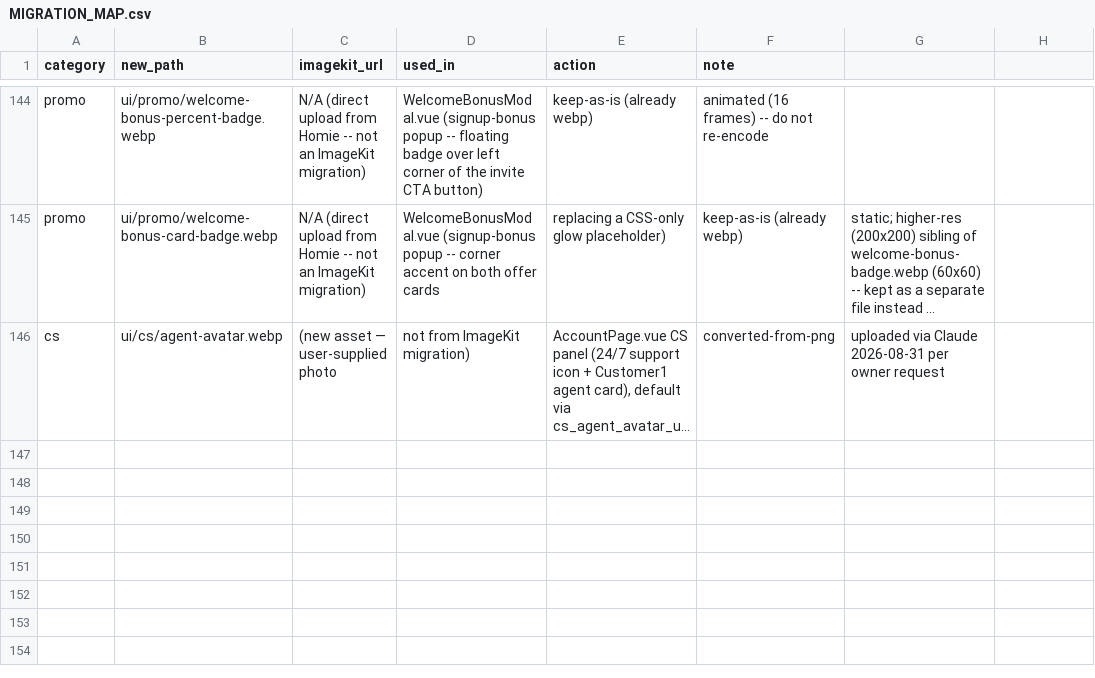
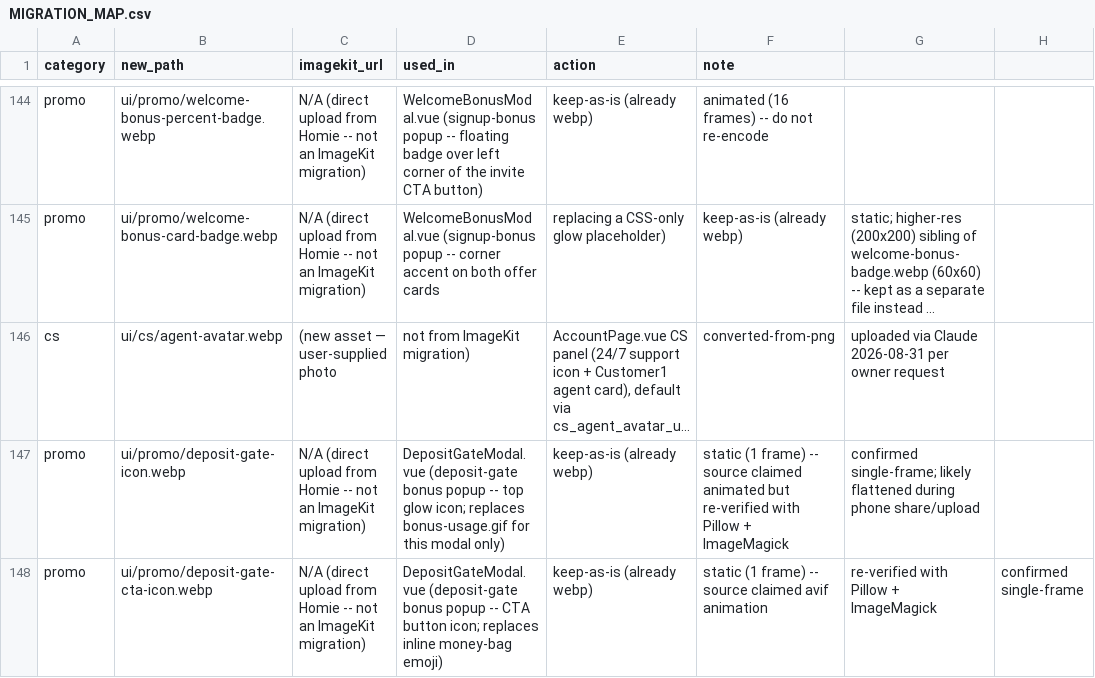
Before and after one commit to ccorryxx-bot/iw99-ui-assets, a CSV file: MIGRATION_MAP.csv, drawn as a sheet; only a part is shown, gaps mark what is left out; long unchanged cells end in …; the diff names each change by its address in the sheet, - before the commit and + after, or states it on an @@ line.

Commit message:
Add DepositGateModal icons (bonus popup top icon + CTA icon)
- ui/promo/deposit-gate-icon.webp: replaces bonus-usage.gif for the
  deposit-gate bonus popup only (DepositModal.vue's own gif usage is
  untouched)
- ui/promo/deposit-gate-cta-icon.webp: replaces inline money-bag emoji
  on the CTA button
- both are static (1 frame), not animated -- documented in MIGRATION_MAP.csv

```diff
--- a/MIGRATION_MAP.csv
+++ b/MIGRATION_MAP.csv
+row 147: promo | ui/promo/deposit-gate-icon.webp | N/A (direct upload from Homie -- not an ImageKit migration) | DepositGateModal.vue (deposit-gate bonus popup -- top glow icon; replaces bonus-usage.gif for this modal only) | keep-as-is (already webp) | static (1 frame) -- source claimed animated but re-verified with Pillow + ImageMagick | confirmed single-frame; likely flattened during phone share/upload
+row 148: promo | ui/promo/deposit-gate-cta-icon.webp | N/A (direct upload from Homie -- not an ImageKit migration) | DepositGateModal.vue (deposit-gate bonus popup -- CTA button icon; replaces inline money-bag emoji) | keep-as-is (already webp) | static (1 frame) -- source claimed avif animation | re-verified with Pillow + ImageMagick | confirmed single-frame
```
Also changed, not shown: 2 other files.
